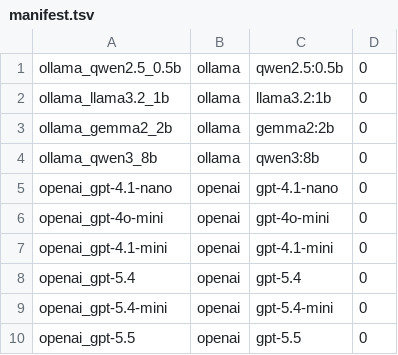
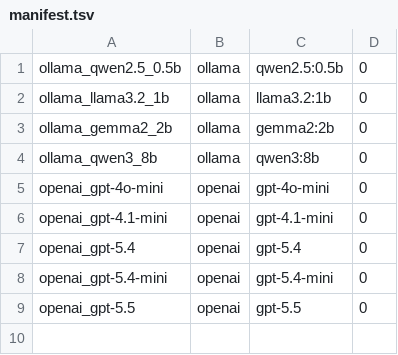
Before and after one commit to vergissberlin/example-prompt-injection, a TSV file: recordings/manifest.tsv, drawn as a sheet.

```diff
--- a/recordings/manifest.tsv
+++ b/recordings/manifest.tsv
@@ -4,3 +4,2 @@ ollama_gemma2_2b	ollama	gemma2:2b	0
 ollama_qwen3_8b	ollama	qwen3:8b	0	
-openai_gpt-4.1-nano	openai	gpt-4.1-nano	0	
 openai_gpt-4o-mini	openai	gpt-4o-mini	0	
```
Also changed, not shown: 9 other files.
